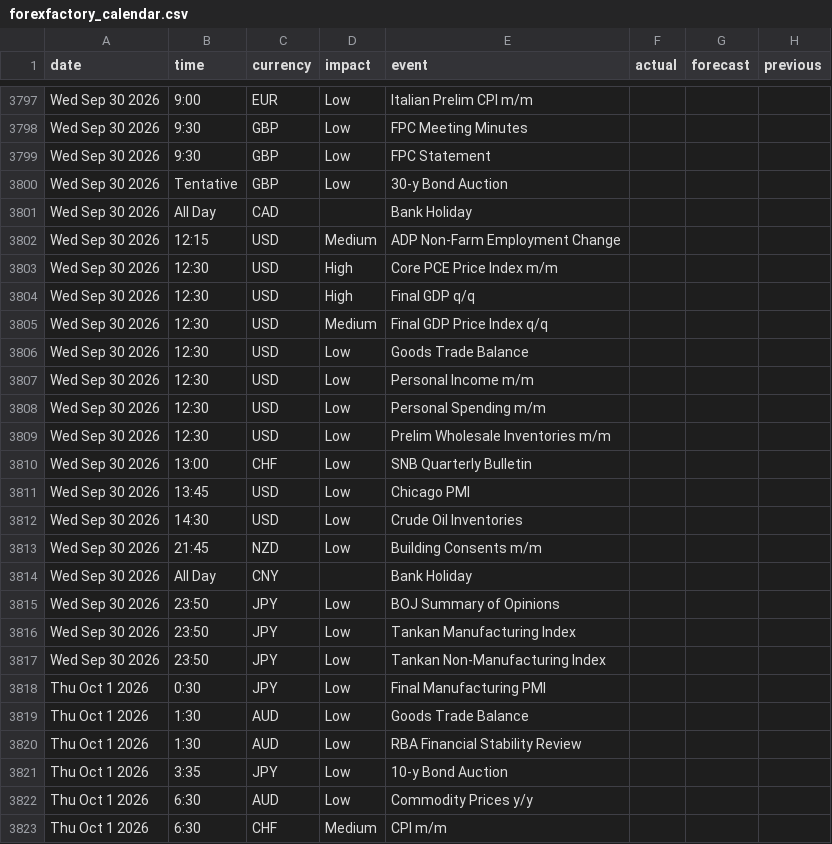
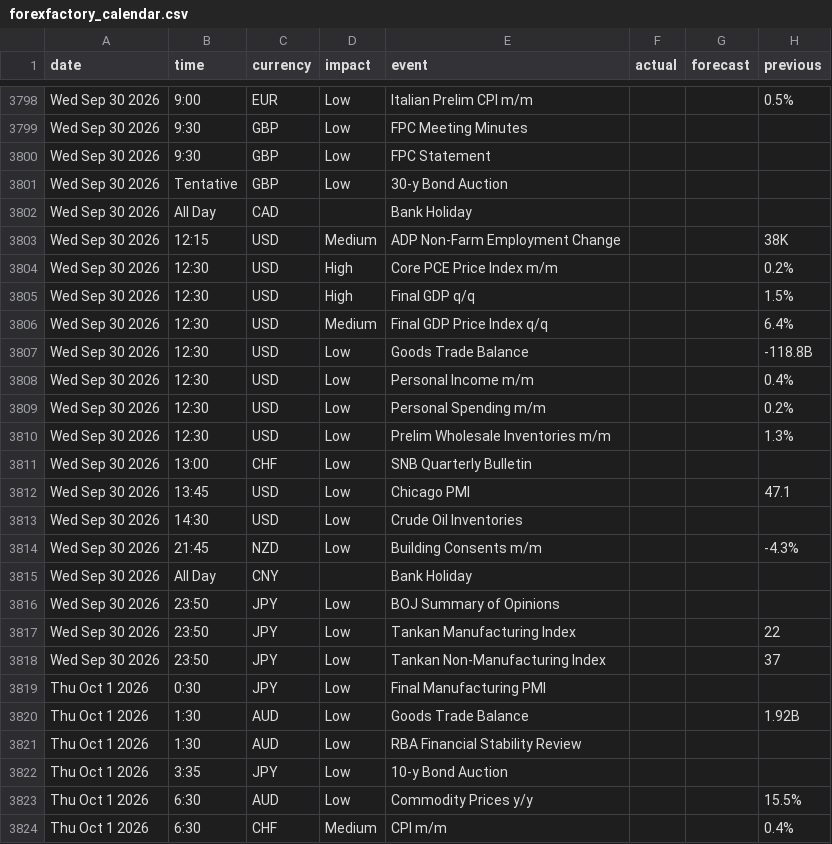
Before and after one commit to janickfarrell/forfac, a CSV file: forexfactory_calendar.csv, drawn as a sheet; only a part is shown, gaps mark what is left out; addresses are those after the commit; the diff covers the shown part only; the diff names each change by its address in the sheet, - before the commit and + after, or states it on an @@ line.

```diff
--- a/forexfactory_calendar.csv
+++ b/forexfactory_calendar.csv
-H3798 (previous): (empty)
+H3798 (previous): 0.5%
-H3803 (previous): (empty)
+H3803 (previous): 38K
-H3804 (previous): (empty)
+H3804 (previous): 0.2%
-H3805 (previous): (empty)
+H3805 (previous): 1.5%
-H3806 (previous): (empty)
+H3806 (previous): 6.4%
-H3807 (previous): (empty)
+H3807 (previous): -118.8B
-H3808 (previous): (empty)
+H3808 (previous): 0.4%
-H3809 (previous): (empty)
+H3809 (previous): 0.2%
-H3810 (previous): (empty)
+H3810 (previous): 1.3%
-H3812 (previous): (empty)
+H3812 (previous): 47.1
-H3814 (previous): (empty)
+H3814 (previous): -4.3%
-H3817 (previous): (empty)
+H3817 (previous): 22
-H3818 (previous): (empty)
+H3818 (previous): 37
-H3820 (previous): (empty)
+H3820 (previous): 1.92B
-H3823 (previous): (empty)
+H3823 (previous): 15.5%
-H3824 (previous): (empty)
+H3824 (previous): 0.4%
```
Also changed, not shown: 6 added rows, 5 removed rows and 73 edited cells elsewhere in this file.
